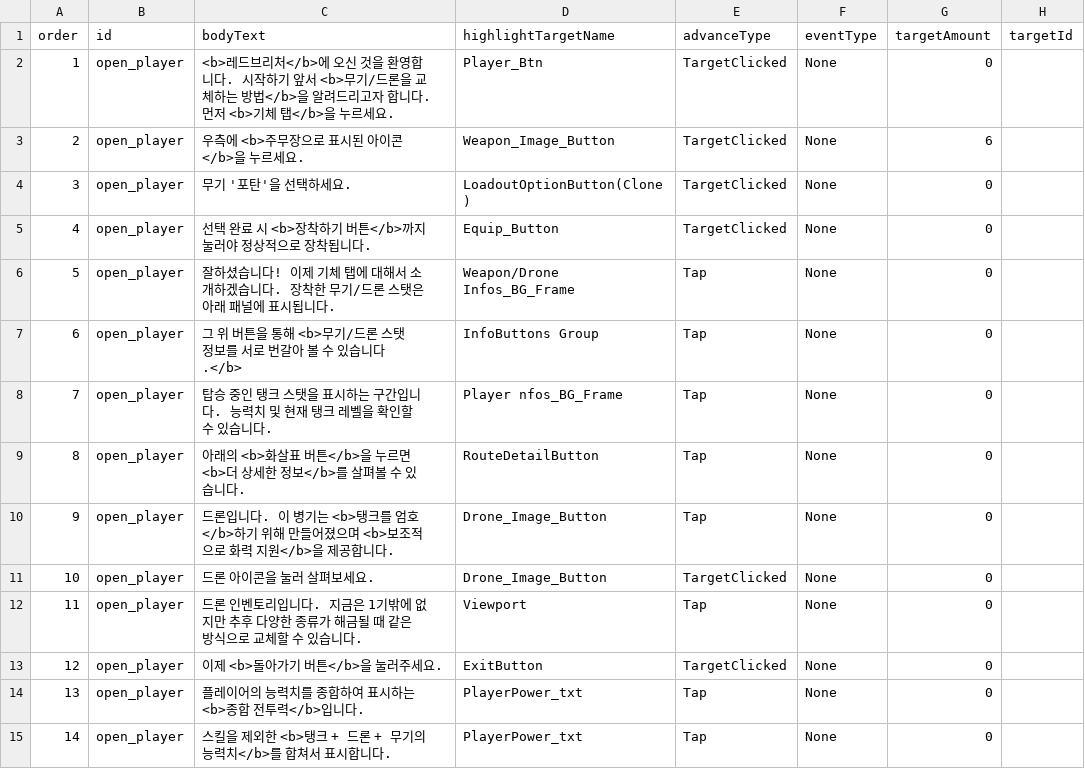
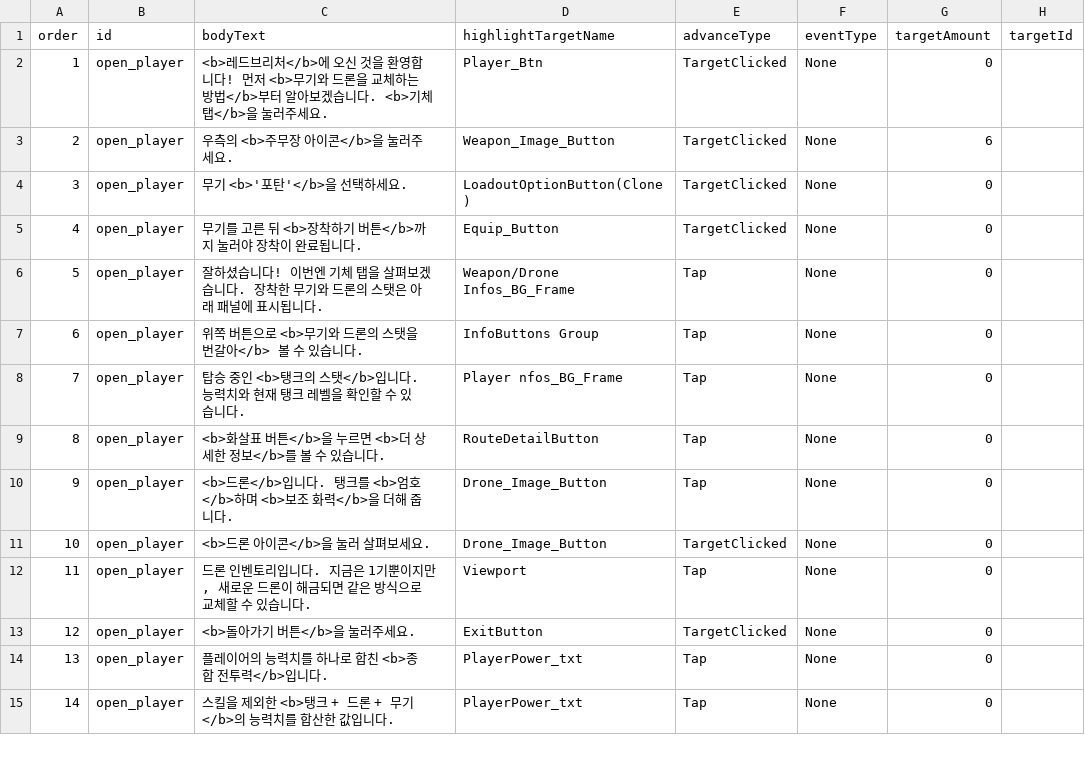
Before and after one commit to myth0629/CT03-RedBreacher-Portfolio, a CSV file: Assets/Resources/Tutorial/tutorial_steps.csv, drawn as a sheet; only a part is shown; the diff covers the shown part only.

```diff
--- a/Assets/Resources/Tutorial/tutorial_steps.csv
+++ b/Assets/Resources/Tutorial/tutorial_steps.csv
@@ -1,15 +1,15 @@
 order,id,bodyText,highlightTargetName,advanceType,eventType,targetAmount,targetId
-1,open_player,<b>레드브리처</b>에 오신 것을 환영합니다. 시작하기 앞서 <b>무기/드론을 교체하는 방법</b>을 알려드리고자 합니다. 먼저 <b>기체 탭</b>을 누르세요.,Player_Btn,TargetClicked,None,0,
-2,open_player,우측에 <b>주무장으로 표시된 아이콘</b>을 누르세요.,Weapon_Image_Button,TargetClicked,None,6,
-3,open_player,무기 '포탄'을 선택하세요.,LoadoutOptionButton(Clone),TargetClicked,None,0,
-4,open_player,선택 완료 시 <b>장착하기 버튼</b>까지 눌러야 정상적으로 장착됩니다.,Equip_Button,TargetClicked,None,0,
-5,open_player,잘하셨습니다! 이제 기체 탭에 대해서 소개하겠습니다. 장착한 무기/드론 스탯은 아래 패널에 표시됩니다.,Weapon/Drone Infos_BG_Frame,Tap,None,0,
-6,open_player,그 위 버튼을 통해 <b>무기/드론 스탯 정보를 서로 번갈아 볼 수 있습니다.</b>,InfoButtons Group,Tap,None,0,
-7,open_player,탑승 중인 탱크 스탯을 표시하는 구간입니다. 능력치 및 현재 탱크 레벨을 확인할 수 있습니다.,Player nfos_BG_Frame,Tap,None,0,
-8,open_player,아래의 <b>화살표 버튼</b>을 누르면 <b>더 상세한 정보</b>를 살펴볼 수 있습니다.,RouteDetailButton,Tap,None,0,
-9,open_player,드론입니다. 이 병기는 <b>탱크를 엄호</b>하기 위해 만들어졌으며 <b>보조적으로 화력 지원</b>을 제공합니다.,Drone_Image_Button,Tap,None,0,
-10,open_player,드론 아이콘을 눌러 살펴보세요.,Drone_Image_Button,TargetClicked,None,0,
-11,open_player,드론 인벤토리입니다. 지금은 1기밖에 없지만 추후 다양한 종류가 해금될 때 같은 방식으로 교체할 수 있습니다.,Viewport,Tap,None,0,
-12,open_player,이제 <b>돌아가기 버튼</b>을 눌러주세요.,ExitButton,TargetClicked,None,0,
-13,open_player,플레이어의 능력치를 종합하여 표시하는 <b>종합 전투력</b>입니다.,PlayerPower_txt,Tap,None,0,
-14,open_player,스킬을 제외한 <b>탱크 + 드론 + 무기의 능력치</b>를 합쳐서 표시합니다.,PlayerPower_txt,Tap,None,0,
+1,open_player,<b>레드브리처</b>에 오신 것을 환영합니다! 먼저 <b>무기와 드론을 교체하는 방법</b>부터 알아보겠습니다. <b>기체 탭</b>을 눌러주세요.,Player_Btn,TargetClicked,None,0,
+2,open_player,우측의 <b>주무장 아이콘</b>을 눌러주세요.,Weapon_Image_Button,TargetClicked,None,6,
+3,open_player,무기 <b>'포탄'</b>을 선택하세요.,LoadoutOptionButton(Clone),TargetClicked,None,0,
+4,open_player,무기를 고른 뒤 <b>장착하기 버튼</b>까지 눌러야 장착이 완료됩니다.,Equip_Button,TargetClicked,None,0,
+5,open_player,잘하셨습니다! 이번엔 기체 탭을 살펴보겠습니다. 장착한 무기와 드론의 스탯은 아래 패널에 표시됩니다.,Weapon/Drone Infos_BG_Frame,Tap,None,0,
+6,open_player,위쪽 버튼으로 <b>무기와 드론의 스탯을 번갈아</b> 볼 수 있습니다.,InfoButtons Group,Tap,None,0,
+7,open_player,탑승 중인 <b>탱크의 스탯</b>입니다. 능력치와 현재 탱크 레벨을 확인할 수 있습니다.,Player nfos_BG_Frame,Tap,None,0,
+8,open_player,<b>화살표 버튼</b>을 누르면 <b>더 상세한 정보</b>를 볼 수 있습니다.,RouteDetailButton,Tap,None,0,
+9,open_player,<b>드론</b>입니다. 탱크를 <b>엄호</b>하며 <b>보조 화력</b>을 더해 줍니다.,Drone_Image_Button,Tap,None,0,
+10,open_player,<b>드론 아이콘</b>을 눌러 살펴보세요.,Drone_Image_Button,TargetClicked,None,0,
+11,open_player,"드론 인벤토리입니다. 지금은 1기뿐이지만, 새로운 드론이 해금되면 같은 방식으로 교체할 수 있습니다.",Viewport,Tap,None,0,
+12,open_player,<b>돌아가기 버튼</b>을 눌러주세요.,ExitButton,TargetClicked,None,0,
+13,open_player,플레이어의 능력치를 하나로 합친 <b>종합 전투력</b>입니다.,PlayerPower_txt,Tap,None,0,
+14,open_player,스킬을 제외한 <b>탱크 + 드론 + 무기</b>의 능력치를 합산한 값입니다.,PlayerPower_txt,Tap,None,0,
```
Also changed, not shown: 83 edited cells elsewhere in this file.
